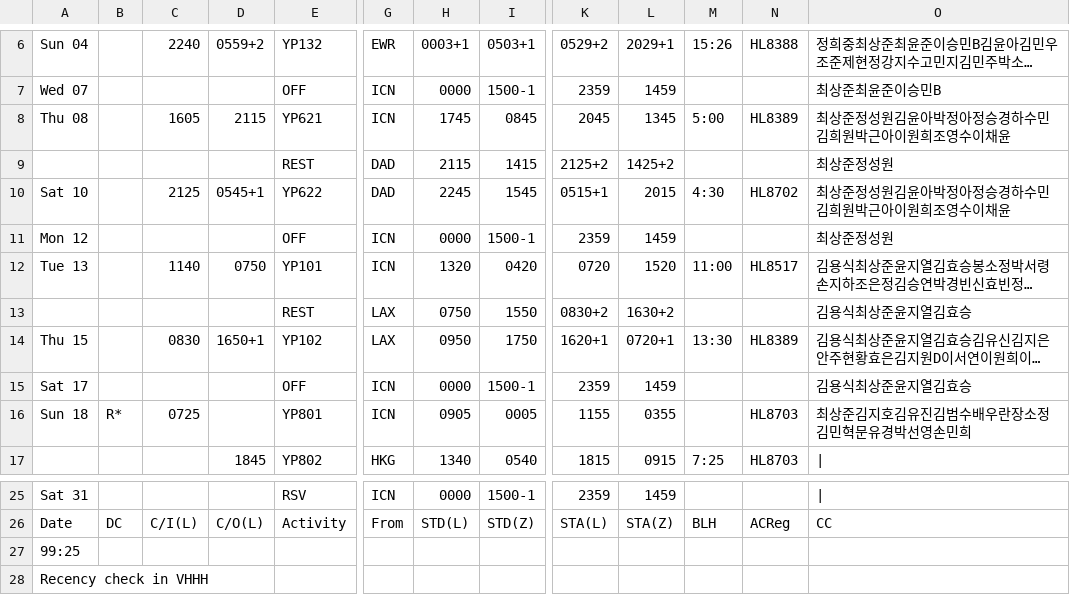
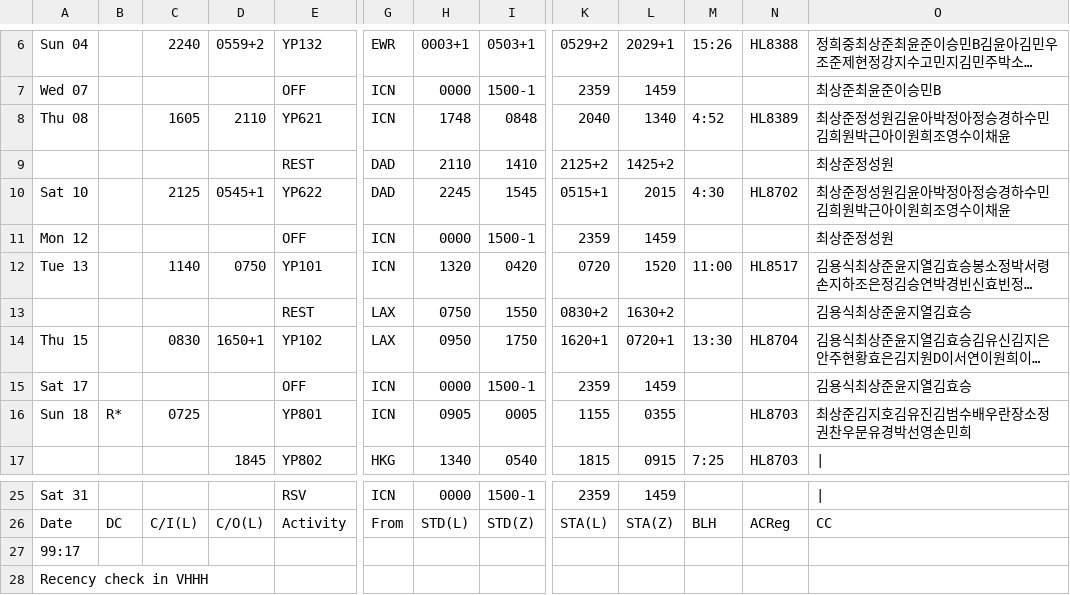
Before and after one commit to csj773/roster-sj, a CSV file: public/roster.csv, drawn as a sheet; only a part is shown, gaps mark what is left out; long unchanged cells end in …; the diff names each change by its address in the sheet, - before the commit and + after, or states it on an @@ line.

```diff
--- a/public/roster.csv
+++ b/public/roster.csv
-D8: 2115
+D8: 2110
-H8: 1745
+H8: 1748
-I8: 0845
+I8: 0848
-K8: 2045
+K8: 2040
-L8: 1345
+L8: 1340
-M8: 5:00
+M8: 4:52
-H9: 2115
+H9: 2110
-I9: 1415
+I9: 1410
-N14: HL8389
+N14: HL8704
-O16: 최상준김지호김유진김범수배우란장소정김민혁문유경박선영손민희
+O16: 최상준김지호김유진김범수배우란장소정권찬우문유경박선영손민희
-A27: 99:25
+A27: 99:17
```
Also changed, not shown: 1 other file.
